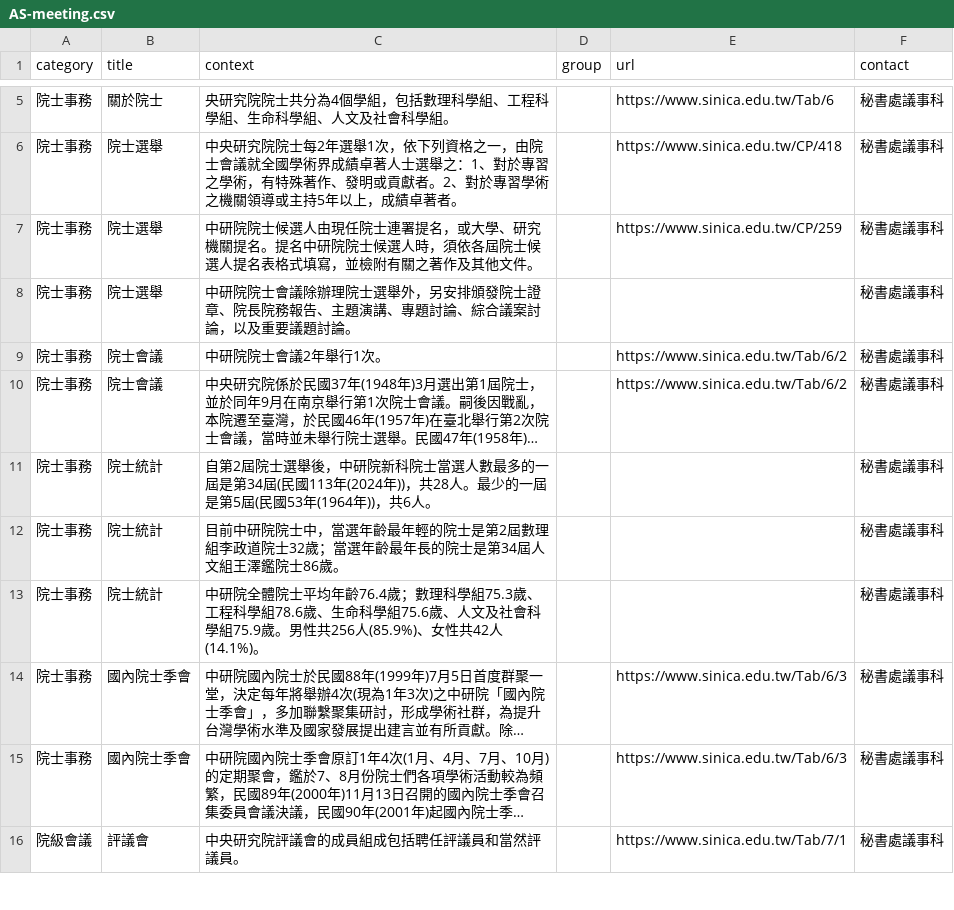
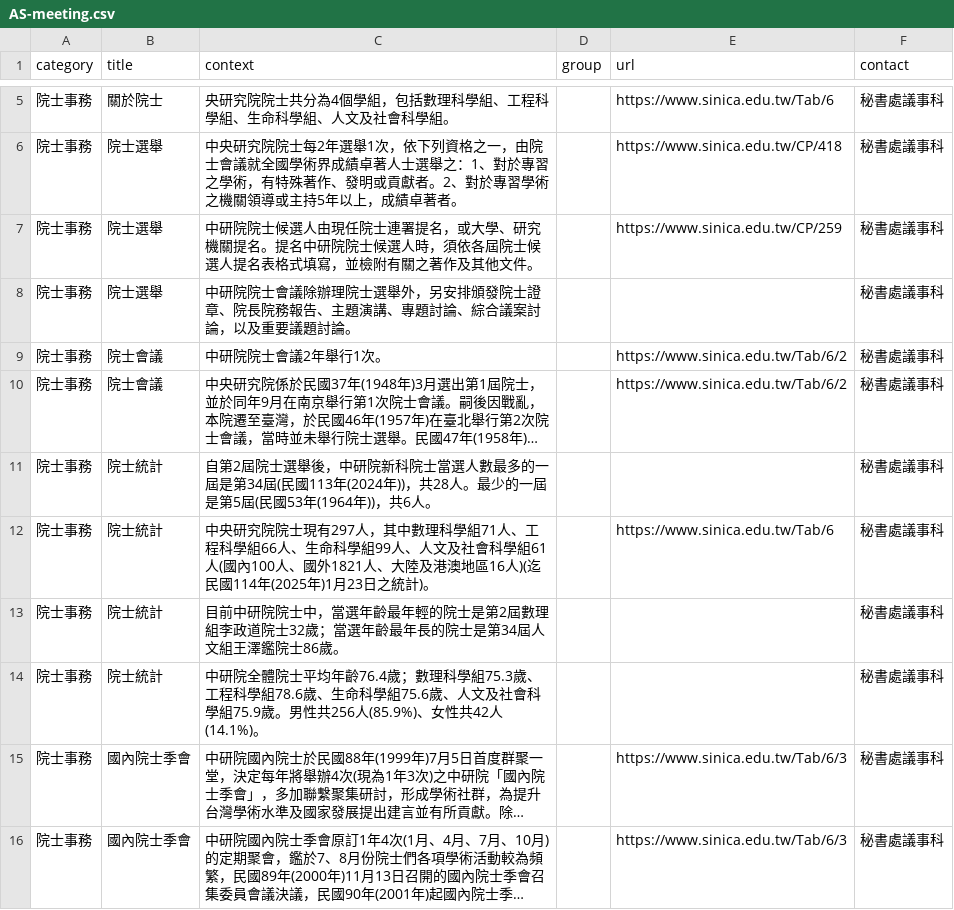
Before and after one commit to AS-AIGC/AS-FAQ-Bot, a CSV file: data/source/AS-meeting.csv, drawn as a sheet; only a part is shown, gaps mark what is left out; the shorter side is filled out with more unchanged rows; long unchanged cells end in …; the diff names each change by its address in the sheet, - before the commit and + after, or states it on an @@ line.

```diff
--- a/data/source/AS-meeting.csv
+++ b/data/source/AS-meeting.csv
+row 12: 院士事務 | 院士統計 | 中央研究院院士現有297人，其中數理科學組71人、工程科學組66人、生命科學組99人、人文及社會科學組61人(國內100人、國外1821人、大陸及港澳地區16人)(迄民國114年(2025年)1月23日之統計)。 |  | https://www.sinica.edu.tw/Tab/6 | 秘書處議事科
```
Also changed, not shown: 1 other file.
